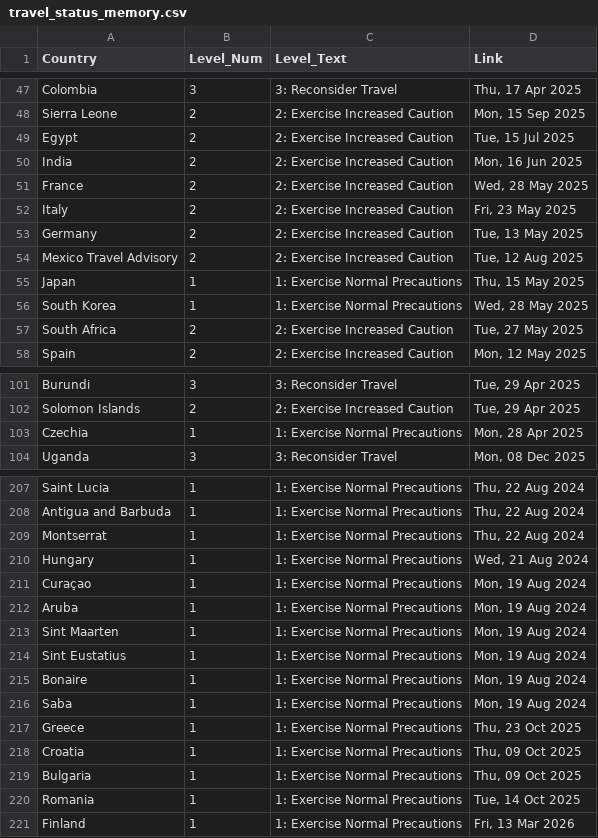
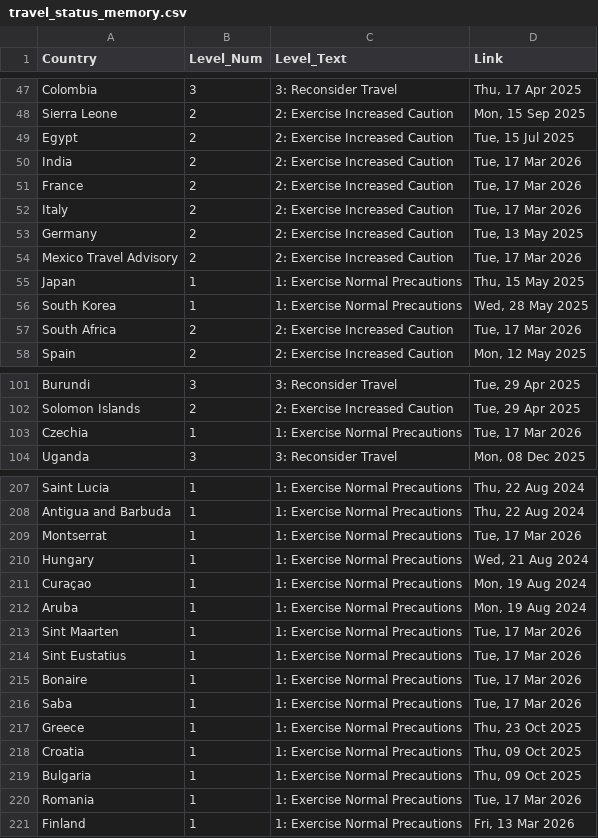
Before and after one commit to hyselee09-stack/ai-consul-bot, a CSV file: travel_status_memory.csv, drawn as a sheet; only a part is shown, gaps mark what is left out; the diff covers the shown part only.

```diff
--- a/travel_status_memory.csv
+++ b/travel_status_memory.csv
@@ -49,10 +49,10 @@ Sierra Leone,2,2: Exercise Increased Caution,"Mon, 15 Sep 2025"
 Egypt,2,2: Exercise Increased Caution,"Tue, 15 Jul 2025"
-India,2,2: Exercise Increased Caution,"Mon, 16 Jun 2025"
-France,2,2: Exercise Increased Caution,"Wed, 28 May 2025"
-Italy,2,2: Exercise Increased Caution,"Fri, 23 May 2025"
+India,2,2: Exercise Increased Caution,"Tue, 17 Mar 2026"
+France,2,2: Exercise Increased Caution,"Tue, 17 Mar 2026"
+Italy,2,2: Exercise Increased Caution,"Tue, 17 Mar 2026"
 Germany,2,2: Exercise Increased Caution,"Tue, 13 May 2025"
-Mexico Travel Advisory,2,2: Exercise Increased Caution,"Tue, 12 Aug 2025"
+Mexico Travel Advisory,2,2: Exercise Increased Caution,"Tue, 17 Mar 2026"
 Japan,1,1: Exercise Normal Precautions,"Thu, 15 May 2025"
 South Korea,1,1: Exercise Normal Precautions,"Wed, 28 May 2025"
-South Africa,2,2: Exercise Increased Caution,"Tue, 27 May 2025"
+South Africa,2,2: Exercise Increased Caution,"Tue, 17 Mar 2026"
 Spain,2,2: Exercise Increased Caution,"Mon, 12 May 2025"
@@ -102,3 +102,3 @@ Burundi,3,3: Reconsider Travel,"Tue, 29 Apr 2025"
 Solomon Islands,2,2: Exercise Increased Caution,"Tue, 29 Apr 2025"
-Czechia,1,1: Exercise Normal Precautions,"Mon, 28 Apr 2025"
+Czechia,1,1: Exercise Normal Precautions,"Tue, 17 Mar 2026"
 Uganda,3,3: Reconsider Travel,"Mon, 08 Dec 2025"
@@ -208,3 +208,3 @@ Saint Lucia,1,1: Exercise Normal Precautions,"Thu, 22 Aug 2024"
 Antigua and Barbuda,1,1: Exercise Normal Precautions,"Thu, 22 Aug 2024"
-Montserrat,1,1: Exercise Normal Precautions,"Thu, 22 Aug 2024"
+Montserrat,1,1: Exercise Normal Precautions,"Tue, 17 Mar 2026"
 Hungary,1,1: Exercise Normal Precautions,"Wed, 21 Aug 2024"
@@ -212,6 +212,6 @@ Curaçao,1,1: Exercise Normal Precautions,"Mon, 19 Aug 2024"
 Aruba,1,1: Exercise Normal Precautions,"Mon, 19 Aug 2024"
-Sint Maarten,1,1: Exercise Normal Precautions,"Mon, 19 Aug 2024"
-Sint Eustatius,1,1: Exercise Normal Precautions,"Mon, 19 Aug 2024"
-Bonaire,1,1: Exercise Normal Precautions,"Mon, 19 Aug 2024"
-Saba,1,1: Exercise Normal Precautions,"Mon, 19 Aug 2024"
+Sint Maarten,1,1: Exercise Normal Precautions,"Tue, 17 Mar 2026"
+Sint Eustatius,1,1: Exercise Normal Precautions,"Tue, 17 Mar 2026"
+Bonaire,1,1: Exercise Normal Precautions,"Tue, 17 Mar 2026"
+Saba,1,1: Exercise Normal Precautions,"Tue, 17 Mar 2026"
 Greece,1,1: Exercise Normal Precautions,"Thu, 23 Oct 2025"
@@ -219,3 +219,3 @@ Croatia,1,1: Exercise Normal Precautions,"Thu, 09 Oct 2025"
 Bulgaria,1,1: Exercise Normal Precautions,"Thu, 09 Oct 2025"
-Romania,1,1: Exercise Normal Precautions,"Tue, 14 Oct 2025"
+Romania,1,1: Exercise Normal Precautions,"Tue, 17 Mar 2026"
 Finland,1,1: Exercise Normal Precautions,"Fri, 13 Mar 2026"
```
Also changed, not shown: 17 edited cells elsewhere in this file.
